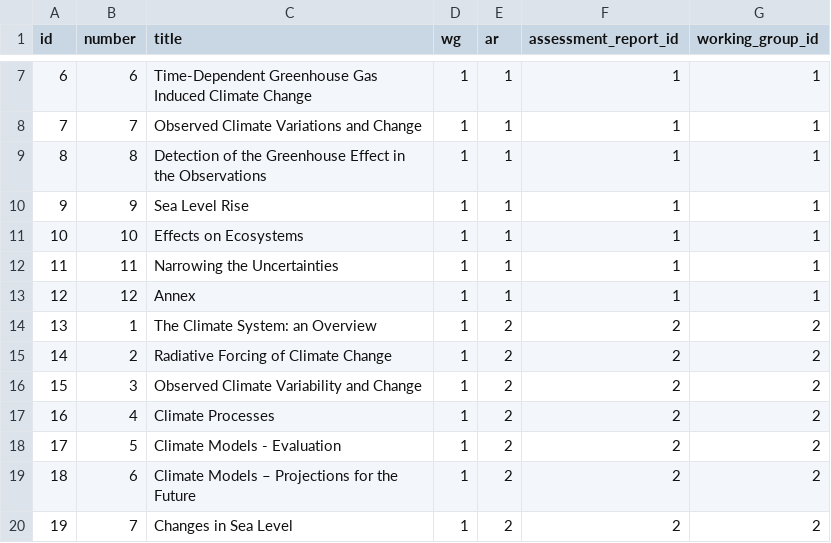
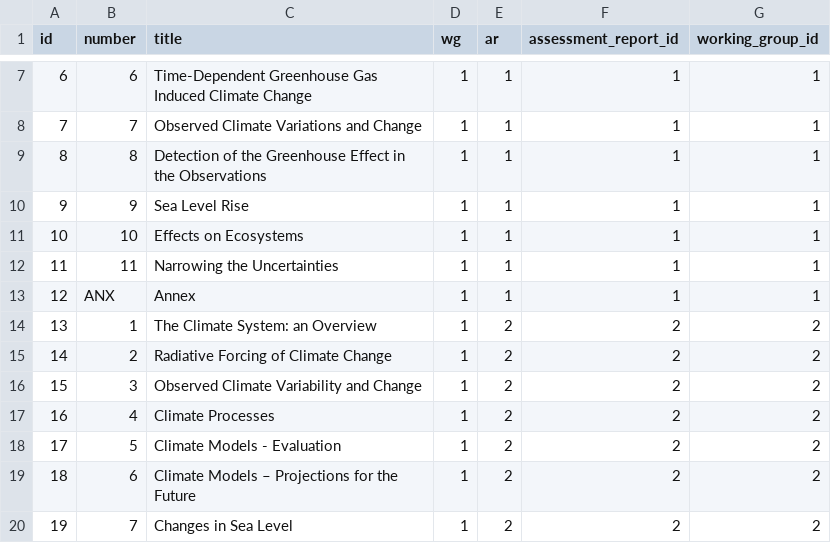
Before and after one commit to eric-brechemier/ipcc-database, a CSV file: data/chapters.csv, drawn as a sheet; only a part is shown, gaps mark what is left out.

```diff
--- a/data/chapters.csv
+++ b/data/chapters.csv
@@ -12,3 +12,3 @@ id,number,title,wg,ar,assessment_report_id,working_group_id
 11,11,Narrowing the Uncertainties,1,1,1,1
-12,12,Annex,1,1,1,1
+12,ANX,Annex,1,1,1,1
 13,1,The Climate System: an Overview,1,2,2,2
```
Also changed, not shown: data/bridge_authors_by_ar_wg_chapter.csv, data/participations.csv, 2 other files.
